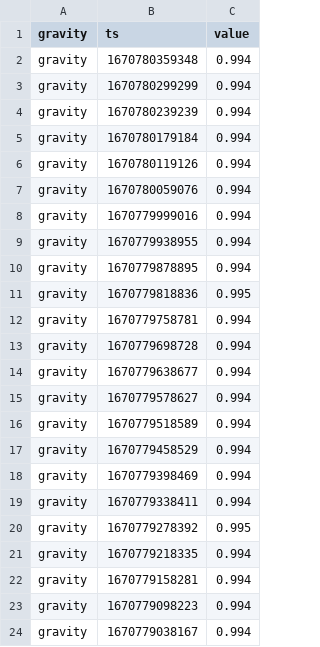
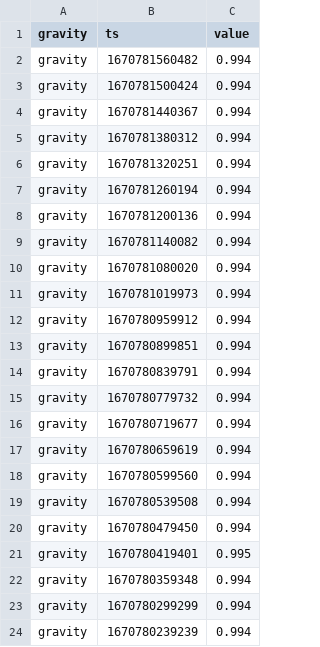
Before and after one commit to topzoz/BranntweinAG-data, a CSV file: gravity.csv, drawn as a sheet; only a part is shown; the shorter side is filled out with more unchanged rows; the diff names each change by its address in the sheet, - before the commit and + after, or states it on an @@ line.

```diff
--- a/gravity.csv
+++ b/gravity.csv
+row 2: gravity | 1670781560482 | 0.994
+row 3: gravity | 1670781500424 | 0.994
+row 4: gravity | 1670781440367 | 0.994
+row 5: gravity | 1670781380312 | 0.994
+row 6: gravity | 1670781320251 | 0.994
+row 7: gravity | 1670781260194 | 0.994
+row 8: gravity | 1670781200136 | 0.994
+row 9: gravity | 1670781140082 | 0.994
+row 10: gravity | 1670781080020 | 0.994
+row 11: gravity | 1670781019973 | 0.994
+row 12: gravity | 1670780959912 | 0.994
+row 13: gravity | 1670780899851 | 0.994
+row 14: gravity | 1670780839791 | 0.994
+row 15: gravity | 1670780779732 | 0.994
+row 16: gravity | 1670780719677 | 0.994
+row 17: gravity | 1670780659619 | 0.994
+row 18: gravity | 1670780599560 | 0.994
+row 19: gravity | 1670780539508 | 0.994
+row 20: gravity | 1670780479450 | 0.994
+row 21: gravity | 1670780419401 | 0.995
```
Also changed, not shown: temperature.csv, weight.csv.
